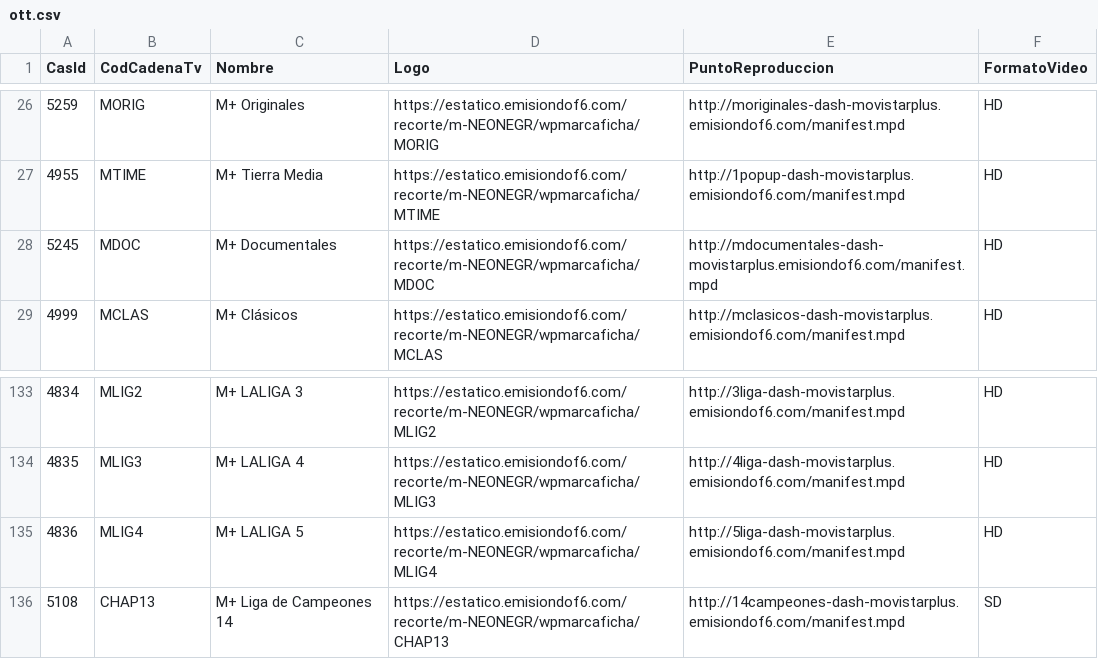
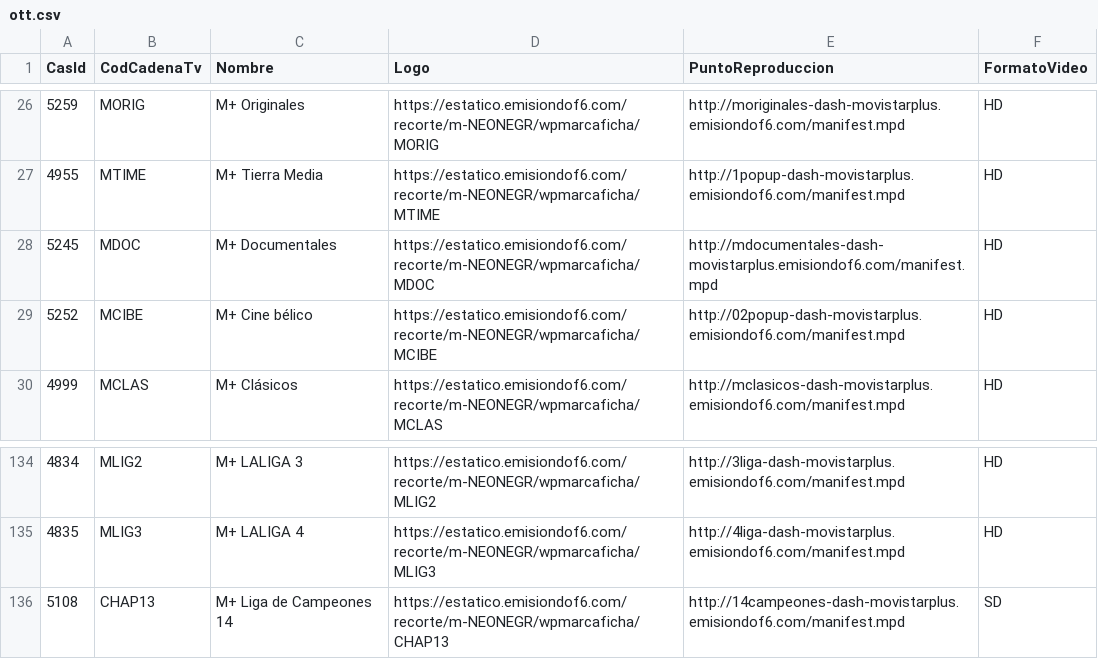
Before and after one commit to parotris3/Mfeed, a CSV file: ott.csv, drawn as a sheet; only a part is shown, gaps mark what is left out; removed rows and columns are numbered as before the commit, all else as after; the diff names each change by its address in the sheet, - before the commit and + after, or states it on an @@ line.

```diff
--- a/ott.csv
+++ b/ott.csv
+row 29: 5252 | MCIBE | M+ Cine bélico | https://estatico.emisiondof6.com/recorte/m-NEONEGR/wpmarcaficha/MCIBE | http://02popup-dash-movistarplus.emisiondof6.com/manifest.mpd | HD
-row 135: 4836 | MLIG4 | M+ LALIGA 5 | https://estatico.emisiondof6.com/recorte/m-NEONEGR/wpmarcaficha/MLIG4 | http://5liga-dash-movistarplus.emisiondof6.com/manifest.mpd | HD
```
Also changed, not shown: cambios.csv, difusion.csv.
